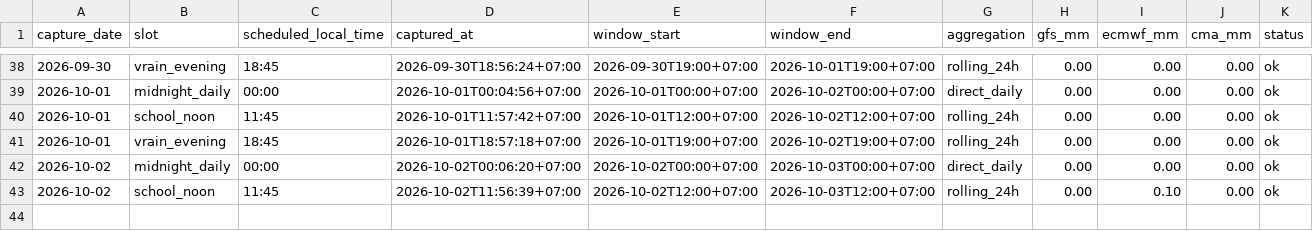
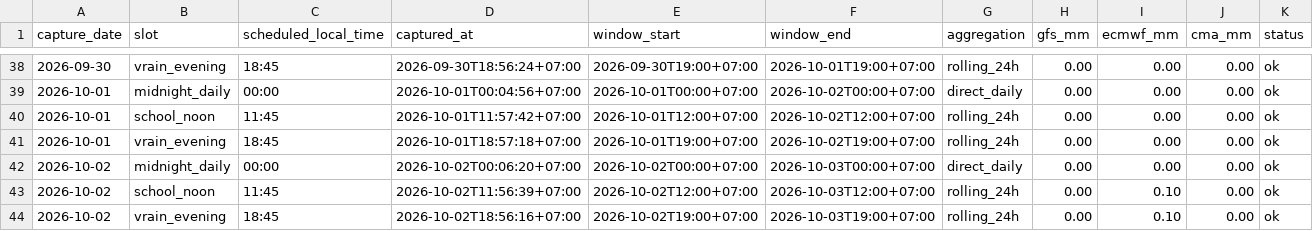
Before and after one commit to rainexplorers/fpt-danang, a CSV file: data/history.csv, drawn as a sheet; only a part is shown, gaps mark what is left out.

```diff
--- a/data/history.csv
+++ b/data/history.csv
@@ -43 +43,2 @@ capture_date,slot,scheduled_local_time,captured_at,window_start,window_end,aggre
 2026-10-02,school_noon,11:45,2026-10-02T11:56:39+07:00,2026-10-02T12:00+07:00,2026-10-03T12:00+07:00,rolling_24h,0.00,0.10,0.00,ok
+2026-10-02,vrain_evening,18:45,2026-10-02T18:56:16+07:00,2026-10-02T19:00+07:00,2026-10-03T19:00+07:00,rolling_24h,0.00,0.10,0.00,ok
```
Also changed, not shown: 1 other file.
